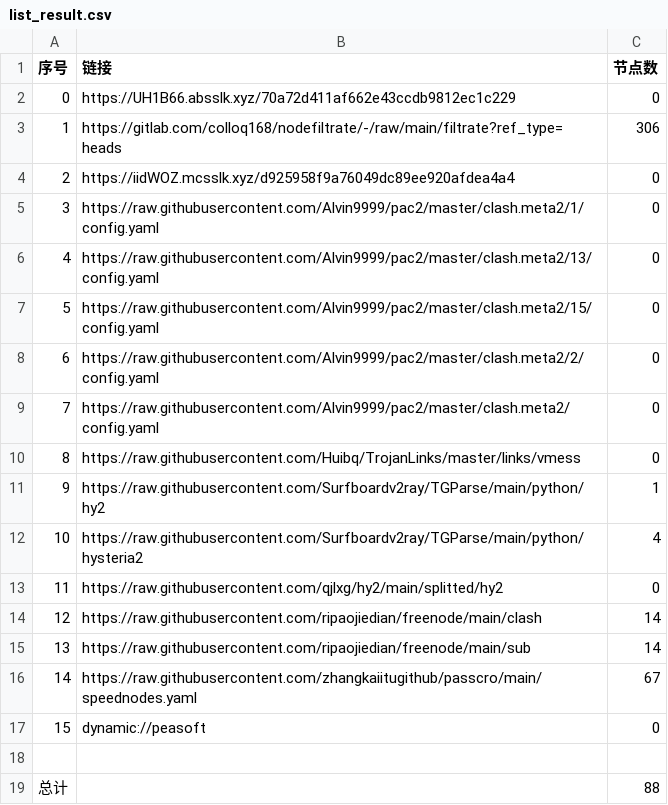
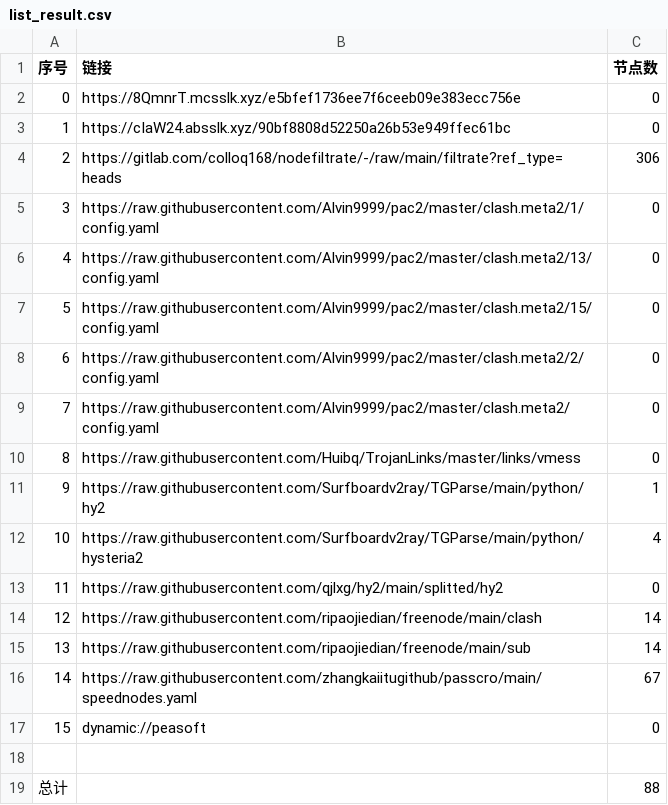
Before and after one commit to link8077/AutoMergePublicNodes, a CSV file: list_result.csv, drawn as a sheet.

```diff
--- a/list_result.csv
+++ b/list_result.csv
@@ -1,5 +1,5 @@
 序号,链接,节点数
-0,https://UH1B66.absslk.xyz/70a72d411af662e43ccdb9812ec1c229,0
-1,https://gitlab.com/colloq168/nodefiltrate/-/raw/main/filtrate?ref_type=heads,306
-2,https://iidWOZ.mcsslk.xyz/d925958f9a76049dc89ee920afdea4a4,0
+0,https://8QmnrT.mcsslk.xyz/e5bfef1736ee7f6ceeb09e383ecc756e,0
+1,https://cIaW24.absslk.xyz/90bf8808d52250a26b53e949ffec61bc,0
+2,https://gitlab.com/colloq168/nodefiltrate/-/raw/main/filtrate?ref_type=heads,306
 3,https://raw.githubusercontent.com/Alvin9999/pac2/master/clash.meta2/1/config.yaml,0
```
Also changed, not shown: 5 other files.
